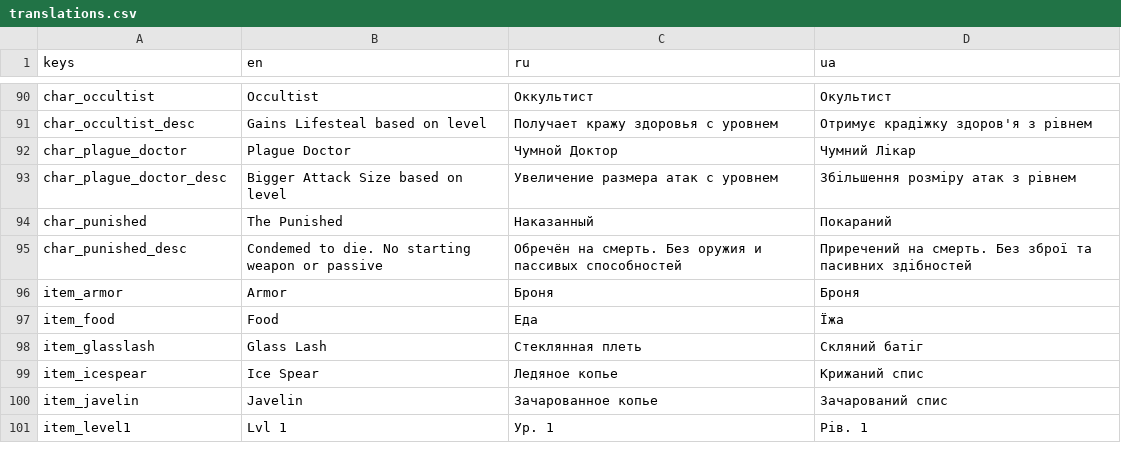
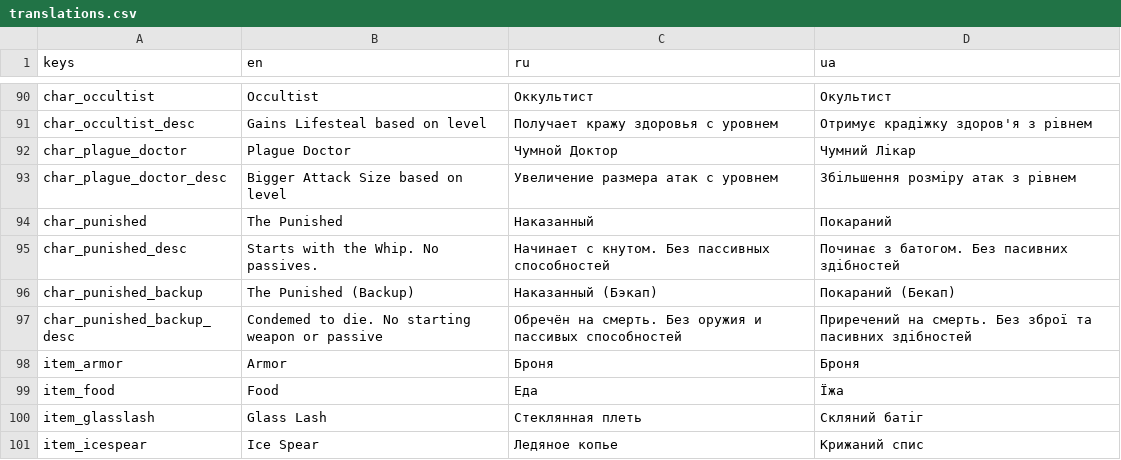
Before and after one commit to toxiclim3/Vox-Solaris-VS-clone, a CSV file: translations/translations.csv, drawn as a sheet; only a part is shown, gaps mark what is left out; the shorter side is filled out with more unchanged rows.

```diff
--- a/translations/translations.csv
+++ b/translations/translations.csv
@@ -94,3 +94,5 @@
 "char_punished","The Punished","Наказанный","Покараний"
-"char_punished_desc","Condemed to die. No starting weapon or passive","Обречён на смерть. Без оружия и пассивых способностей","Приречений на смерть. Без зброї та пасивних здібностей"
+"char_punished_desc","Starts with the Whip. No passives.","Начинает с кнутом. Без пассивных способностей","Починає з батогом. Без пасивних здібностей"
+"char_punished_backup","The Punished (Backup)","Наказанный (Бэкап)","Покараний (Бекап)"
+"char_punished_backup_desc","Condemed to die. No starting weapon or passive","Обречён на смерть. Без оружия и пассивых способностей","Приречений на смерть. Без зброї та пасивних здібностей"
 "item_armor","Armor","Броня","Броня"
```
Also changed, not shown: 5 other files.
